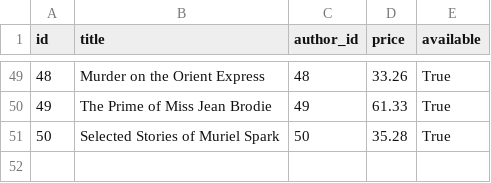
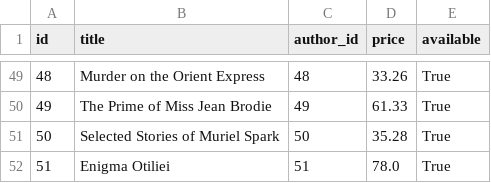
Before and after one commit to Gabriel20-TFT/Biblioteca, a CSV file: data/books.csv, drawn as a sheet; only a part is shown, gaps mark what is left out; the diff names each change by its address in the sheet, - before the commit and + after, or states it on an @@ line.

```diff
--- a/data/books.csv
+++ b/data/books.csv
+row 52: 51 | Enigma Otiliei | 51 | 78.0 | True
```
Also changed, not shown: data/authors.csv, 1 other file.
